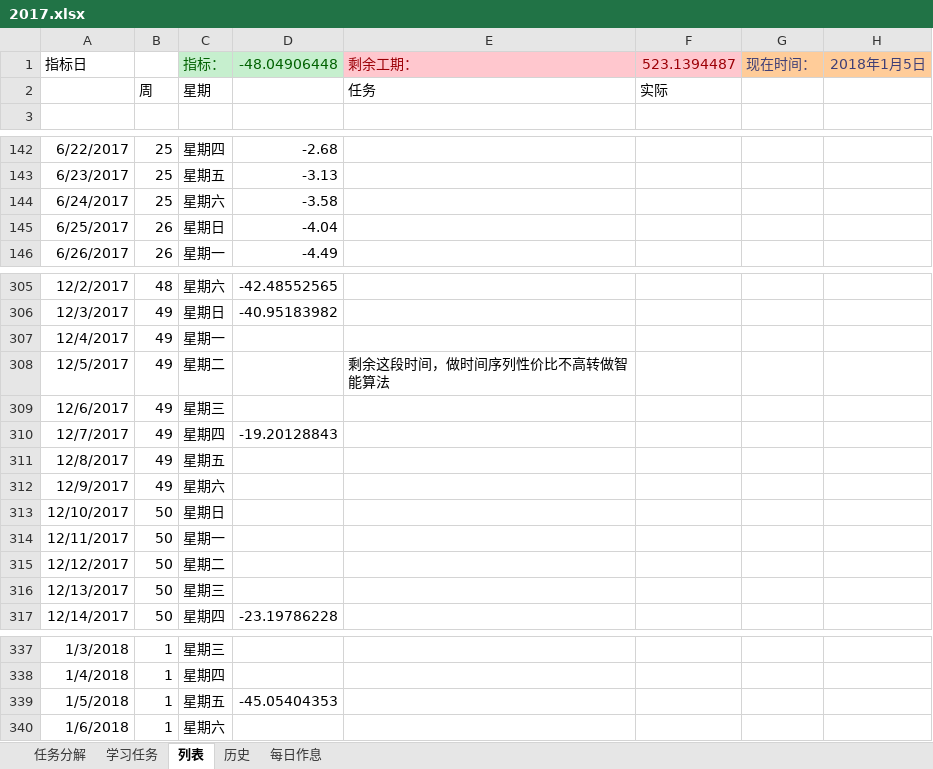
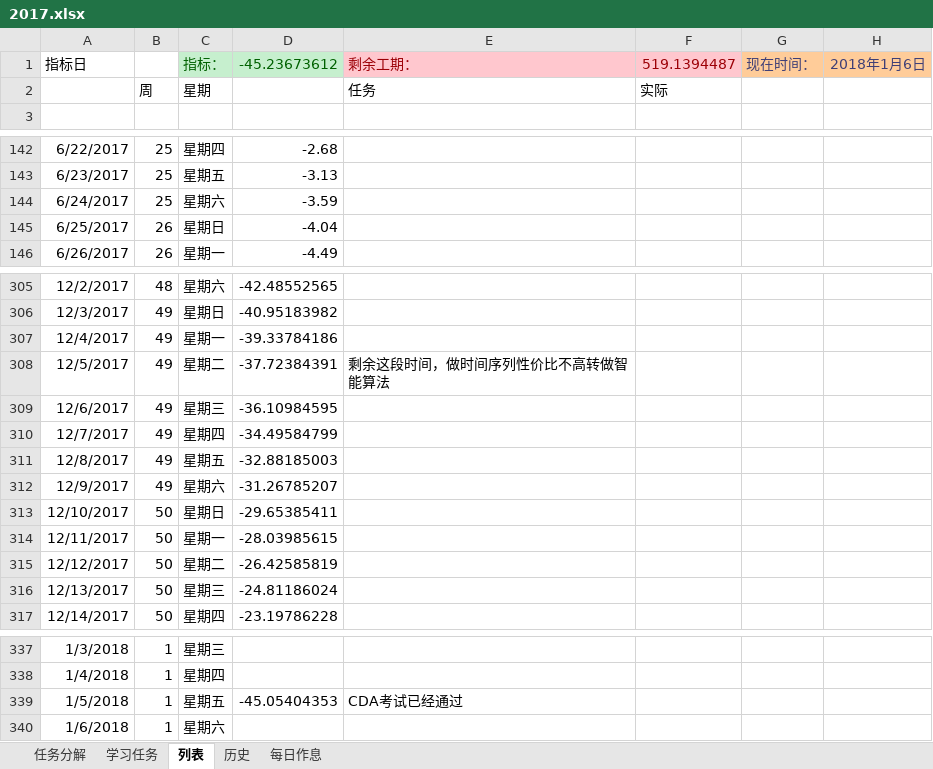
Before and after one commit to guofei9987/plans, an Excel workbook: 2017.xlsx, sheet 列表, drawn as a sheet; only a part is shown, gaps mark what is left out; values as stored, in another font and other column widths than the file's, no borders; charts and pictures and conditional formats not drawn; the diff names each change by its address in the sheet, - before the commit and + after, or states it on an @@ line.

```diff
--- a/2017.xlsx (sheet 列表)
+++ b/2017.xlsx (sheet 列表)
-D1: -48.04906448
+D1: -45.23673612
-F1: 523.1394487
+F1: 519.1394487
-H1: 2018年1月5日
+H1: 2018年1月6日
-D144: -3.58
+D144: -3.59
-D307: (empty)
+D307: -39.33784186
-D308: (empty)
+D308: -37.72384391
-D309: (empty)
+D309: -36.10984595
-D310: -19.20128843
+D310: -34.49584799
-D311: (empty)
+D311: -32.88185003
-D312: (empty)
+D312: -31.26785207
-D313: (empty)
+D313: -29.65385411
-D314: (empty)
+D314: -28.03985615
-D315: (empty)
+D315: -26.42585819
-D316: (empty)
+D316: -24.81186024
-E339: (empty)
+E339: CDA考试已经通过
```
Also changed, not shown: sheet 学习任务, sheet 历史, charts or pictures, 2 other files.
